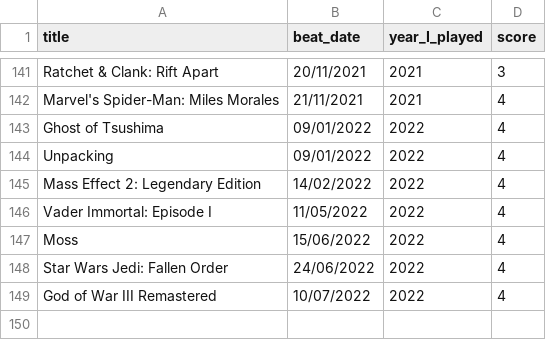
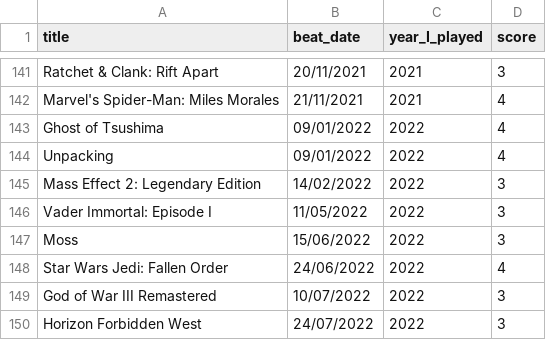
Before and after one commit to andredarcie/my-life-data, a CSV file: data/games/games_beated.csv, drawn as a sheet; only a part is shown, gaps mark what is left out.

Commit message:
Update games_beated.csv

```diff
--- a/data/games/games_beated.csv
+++ b/data/games/games_beated.csv
@@ -144,6 +144,7 @@ Ghost of Tsushima, 09/01/2022, 2022, 4
 Unpacking, 09/01/2022, 2022, 4
-Mass Effect 2: Legendary Edition, 14/02/2022, 2022, 4
-Vader Immortal: Episode I, 11/05/2022, 2022, 4
-Moss, 15/06/2022, 2022, 4
+Mass Effect 2: Legendary Edition, 14/02/2022, 2022, 3
+Vader Immortal: Episode I, 11/05/2022, 2022, 3
+Moss, 15/06/2022, 2022, 3
 Star Wars Jedi: Fallen Order, 24/06/2022, 2022, 4
-God of War III Remastered, 10/07/2022, 2022, 4
+God of War III Remastered, 10/07/2022, 2022, 3
+Horizon Forbidden West, 24/07/2022, 2022, 3
```
